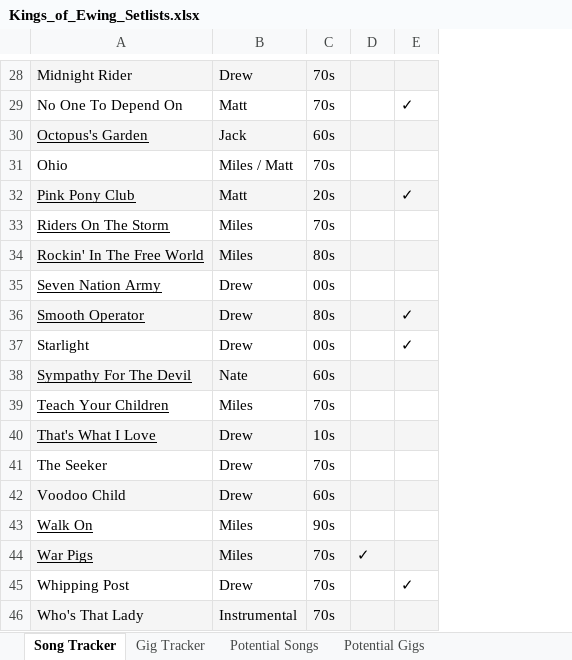
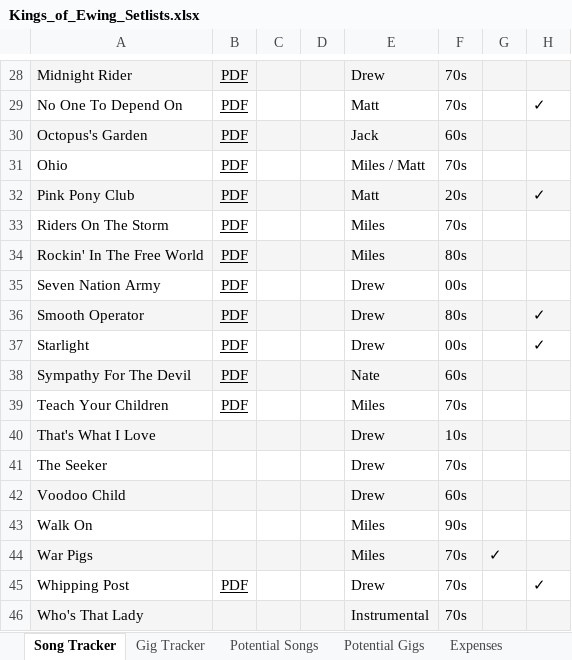
Before and after one commit to kingsofewing/rock, an Excel workbook: docs/music/Kings_of_Ewing_Setlists.xlsx, sheet Song Tracker, drawn as a sheet; only a part is shown, gaps mark what is left out; values as stored, in another font and other column widths than the file's, no borders; the diff covers the shown part only; the diff names each change by its address in the sheet, - before the commit and + after, or states it on an @@ line.

```diff
--- a/docs/music/Kings_of_Ewing_Setlists.xlsx (sheet Song Tracker)
+++ b/docs/music/Kings_of_Ewing_Setlists.xlsx (sheet Song Tracker)
+sheet tab: Expenses
+column B, rows 28-45: PDF | PDF | PDF | PDF | PDF | PDF | PDF | PDF | PDF | PDF | PDF | PDF |  |  |  |  |  | PDF
+column C, empty
+column D, empty
-A30 underline: on
+A30 underline: off
-A32:A36 underline: on
+A32:A36 underline: off
-A38:A40 underline: on
+A38:A40 underline: off
-A43:A44 underline: on
+A43:A44 underline: off
```
Also changed, not shown: cell formats elsewhere in this sheet, sheet Gig Tracker, 1 other file.
